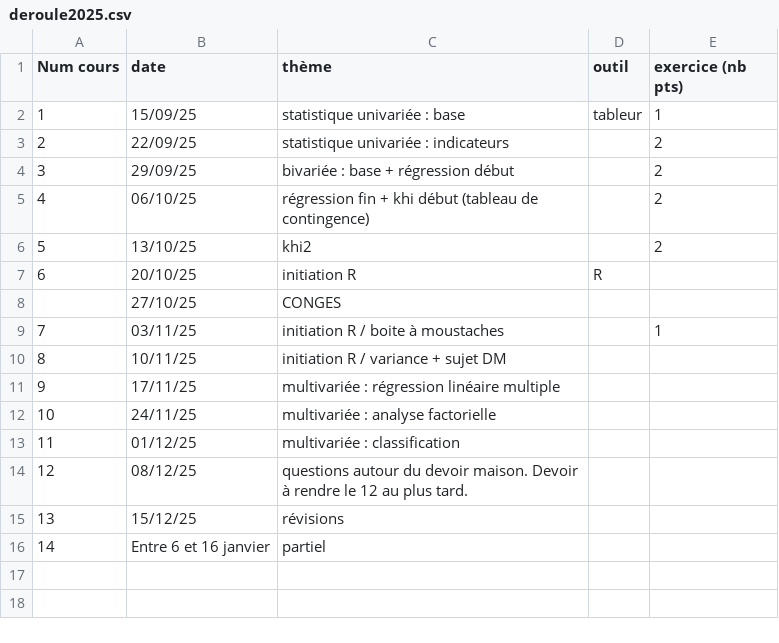
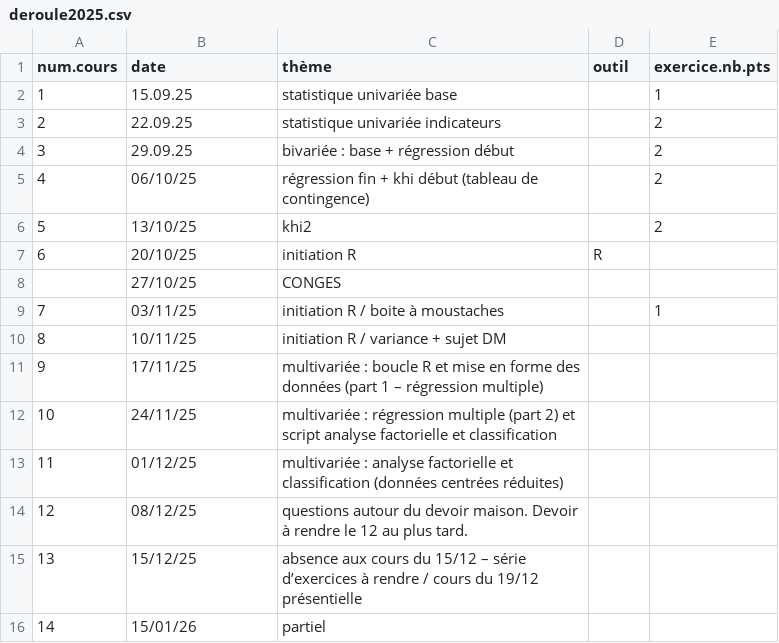
Before and after one commit to beababa/beababa.github.io, a CSV file: data/deroule2025.csv, drawn as a sheet.

Commit message:
cours 10

```diff
--- a/data/deroule2025.csv
+++ b/data/deroule2025.csv
@@ -1,5 +1,5 @@
-Num cours,date,thème,outil,exercice (nb pts)
-1,15/09/25,statistique univariée : base,tableur,1
-2,22/09/25,statistique univariée : indicateurs,,2
-3,29/09/25,bivariée : base + régression début,,2
+num.cours,date,thème,outil,exercice.nb.pts
+1,15.09.25,statistique univariée base,,1
+2,22.09.25,statistique univariée indicateurs,,2
+3,29.09.25,bivariée : base + régression début,,2
 4,06/10/25,régression fin + khi début (tableau de contingence),,2
@@ -10,7 +10,7 @@ Num cours,date,thème,outil,exercice (nb pts)
 8,10/11/25,initiation R / variance + sujet DM,,
-9,17/11/25,multivariée : régression linéaire multiple,,
-10,24/11/25,multivariée : analyse factorielle,,
-11,01/12/25,multivariée : classification,,
+9,17/11/25,multivariée : boucle R et mise en forme des données (part 1 – régression multiple),,
+10,24/11/25,multivariée : régression multiple (part 2) et script analyse factorielle et classification,,
+11,01/12/25,multivariée : analyse factorielle et classification (données centrées réduites),,
 12,08/12/25,questions autour du devoir maison. Devoir à rendre le 12 au plus tard.,,
-13,15/12/25,révisions,,
-14,Entre 6 et 16 janvier,partiel,,
+13,15/12/25,absence aux cours du 15/12 – série d’exercices à rendre / cours du 19/12 présentielle,,
+14,15/01/26,partiel,,
```
Also changed, not shown: data/baseMultivarie.csv, 35 other files.
